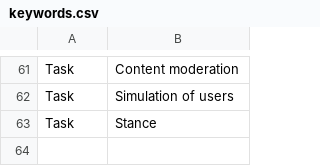
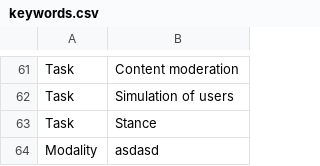
Before and after one commit to What-LLMs-Can-not-Do/What-LLMs-Can-not-Do.github.io, a CSV file: public/keywords.csv, drawn as a sheet; only a part is shown, gaps mark what is left out.

```diff
--- a/public/keywords.csv
+++ b/public/keywords.csv
@@ -63 +63,2 @@ Task,Simulation of users
 Task,Stance
+Modality,asdasd
```
Also changed, not shown: public/data.csv, public/models.csv, 1 other file.
